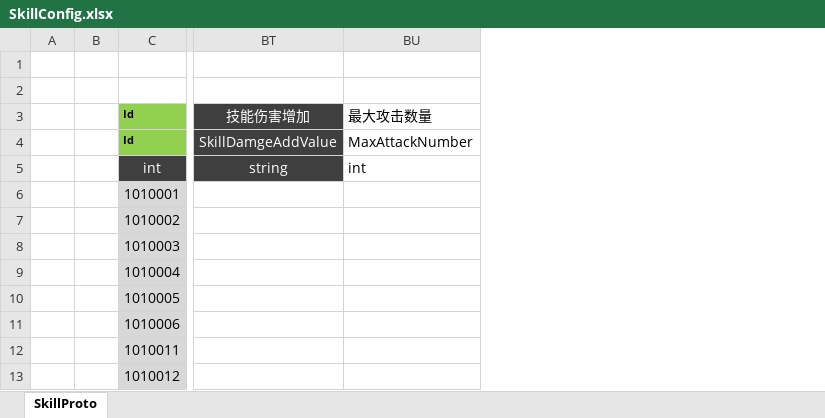
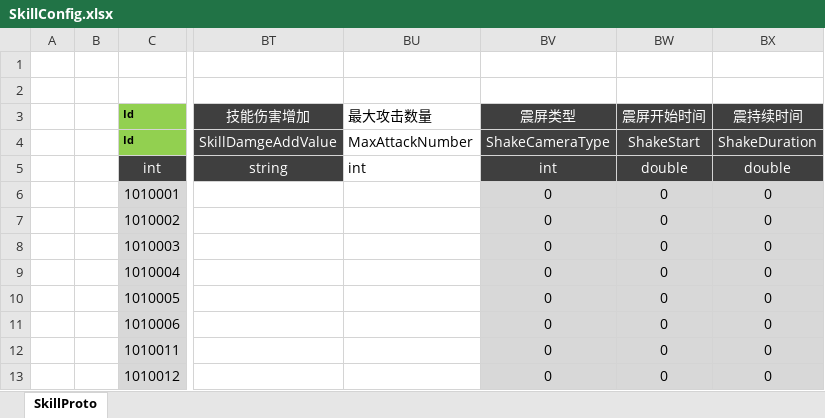
Before and after one commit to csyinghuochong/mengjing, an Excel workbook: Unity/Assets/Config/Excel/SkillConfig.xlsx, sheet SkillProto, drawn as a sheet; only a part is shown, gaps mark what is left out; values as stored, in another font and other column widths than the file's, no borders; the diff names each change by its address in the sheet, - before the commit and + after, or states it on an @@ line.

```diff
--- a/Unity/Assets/Config/Excel/SkillConfig.xlsx (sheet SkillProto)
+++ b/Unity/Assets/Config/Excel/SkillConfig.xlsx (sheet SkillProto)
+column BV (震屏类型), rows 4-13: ShakeCameraType | int | 0 | 0 | 0 | 0 | 0 | 0 | 0 | 0
+column BW (震屏开始时间), rows 4-13: ShakeStart | double | 0 | 0 | 0 | 0 | 0 | 0 | 0 | 0
+column BX (震持续时间), rows 4-13: ShakeDuration | double | 0 | 0 | 0 | 0 | 0 | 0 | 0 | 0
```
Also changed, not shown: 15 other files.
